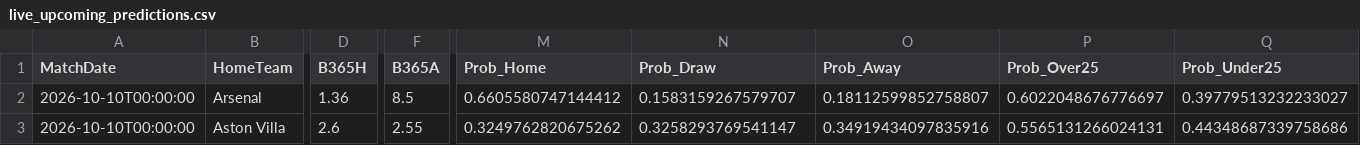
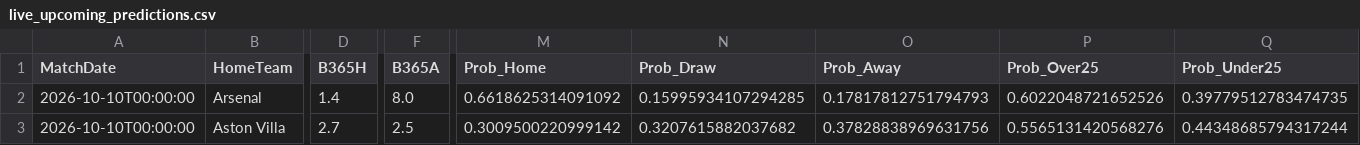
Before and after one commit to boukakos/palavoiBetPredictor, a CSV file: data/predictions/live_upcoming_predictions.csv, drawn as a sheet; only a part is shown, gaps mark what is left out; the diff covers the shown part only; the diff names each change by its address in the sheet, - before the commit and + after, or states it on an @@ line.

```diff
--- a/data/predictions/live_upcoming_predictions.csv
+++ b/data/predictions/live_upcoming_predictions.csv
-D2 (B365H): 1.36
+D2 (B365H): 1.4
-F2 (B365A): 8.5
+F2 (B365A): 8.0
-M2 (Prob_Home): 0.6605580747144412
+M2 (Prob_Home): 0.6618625314091092
-N2 (Prob_Draw): 0.1583159267579707
+N2 (Prob_Draw): 0.15995934107294285
-O2 (Prob_Away): 0.18112599852758807
+O2 (Prob_Away): 0.17817812751794793
-P2 (Prob_Over25): 0.6022048676776697
+P2 (Prob_Over25): 0.6022048721652526
-Q2 (Prob_Under25): 0.39779513232233027
+Q2 (Prob_Under25): 0.39779512783474735
-D3 (B365H): 2.6
+D3 (B365H): 2.7
-F3 (B365A): 2.55
+F3 (B365A): 2.5
-M3 (Prob_Home): 0.3249762820675262
+M3 (Prob_Home): 0.3009500220999142
-N3 (Prob_Draw): 0.3258293769541147
+N3 (Prob_Draw): 0.3207615882037682
-O3 (Prob_Away): 0.34919434097835916
+O3 (Prob_Away): 0.37828838969631756
-P3 (Prob_Over25): 0.5565131266024131
+P3 (Prob_Over25): 0.5565131420568276
-Q3 (Prob_Under25): 0.44348687339758686
+Q3 (Prob_Under25): 0.44348685794317244
```
Also changed, not shown: 129 edited cells elsewhere in this file, data/upcoming_fixtures.csv, 1 other file.
